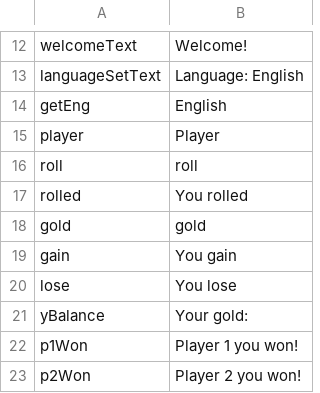
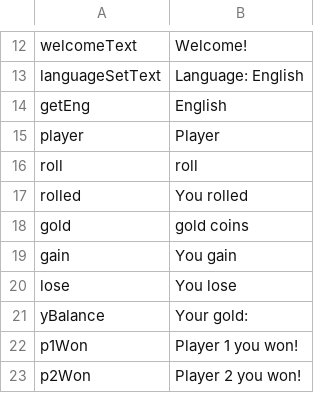
Before and after one commit to Magnusrk/CDIO2, a CSV file: src/LanguagePacks/en.csv, drawn as a sheet; only a part is shown, gaps mark what is left out.

Commit message:
gold into gold coins

```diff
--- a/src/LanguagePacks/en.csv
+++ b/src/LanguagePacks/en.csv
@@ -17,3 +17,3 @@ roll;roll
 rolled;You rolled
-gold; gold
+gold; gold coins
 gain;You gain
```
Also changed, not shown: src/LanguagePacks/da.csv.
